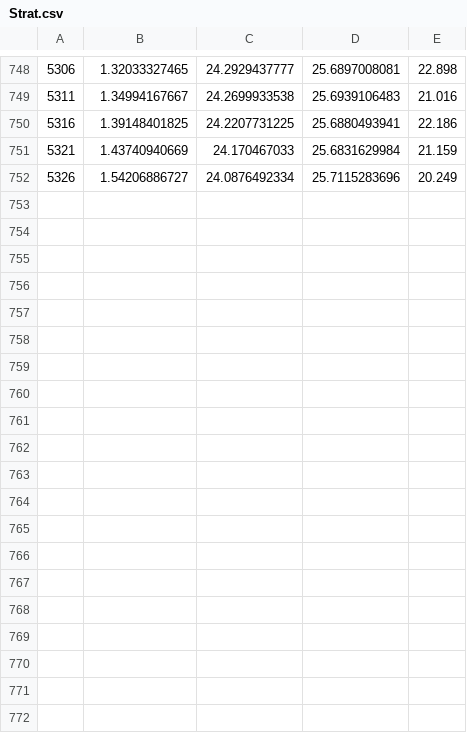
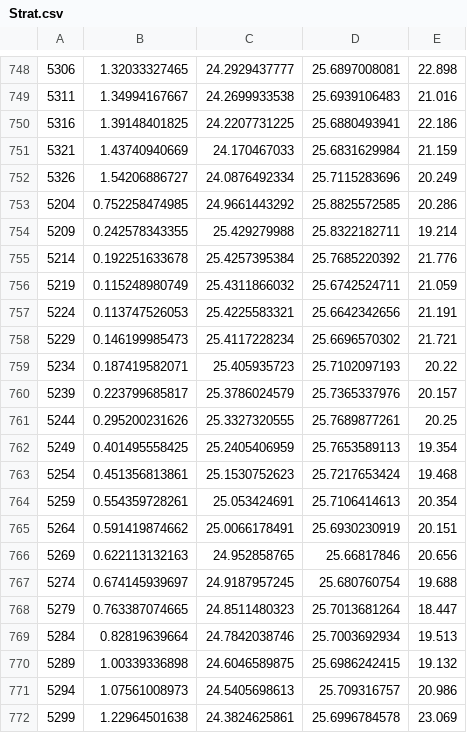
Before and after one commit to CallumColvine/ARGO-Float-Software, a CSV file: argo_out_TEST/TimeSeries/Strat.csv, drawn as a sheet; only a part is shown, gaps mark what is left out; the diff covers the shown part only.

```diff
--- a/argo_out_TEST/TimeSeries/Strat.csv
+++ b/argo_out_TEST/TimeSeries/Strat.csv
@@ -752 +752,21 @@
 5326,1.54206886727,24.0876492334,25.7115283696,20.249
+5204,0.752258474985,24.9661443292,25.8825572585,20.286
+5209,0.242578343355,25.429279988,25.8322182711,19.214
+5214,0.192251633678,25.4257395384,25.7685220392,21.776
+5219,0.115248980749,25.4311866032,25.6742524711,21.059
+5224,0.113747526053,25.4225583321,25.6642342656,21.191
+5229,0.146199985473,25.4117228234,25.6696570302,21.721
+5234,0.187419582071,25.405935723,25.7102097193,20.22
+5239,0.223799685817,25.3786024579,25.7365337976,20.157
+5244,0.295200231626,25.3327320555,25.7689877261,20.25
+5249,0.401495558425,25.2405406959,25.7653589113,19.354
+5254,0.451356813861,25.1530752623,25.7217653424,19.468
+5259,0.554359728261,25.053424691,25.7106414613,20.354
+5264,0.591419874662,25.0066178491,25.6930230919,20.151
+5269,0.622113132163,24.952858765,25.66817846,20.656
+5274,0.674145939697,24.9187957245,25.680760754,19.688
+5279,0.763387074665,24.8511480323,25.7013681264,18.447
+5284,0.82819639664,24.7842038746,25.7003692934,19.513
+5289,1.00339336898,24.6046589875,25.6986242415,19.132
+5294,1.07561008973,24.5405698613,25.709316757,20.986
+5299,1.22964501638,24.3824625861,25.6996784578,23.069
```
Also changed, not shown: 9 added rows elsewhere in this file, argo_out_TEST/TimeSeries/TS_SurfaceHeight_215.0_50.0_1000m.csv, 14 other files.
